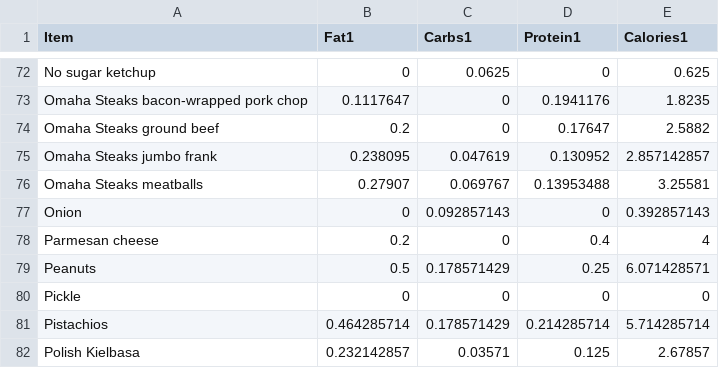
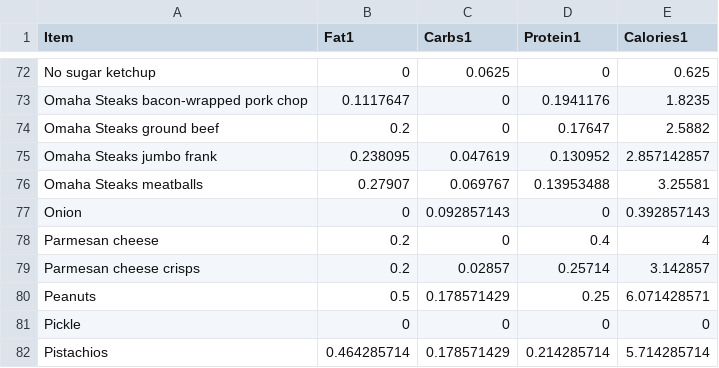
Before and after one commit to tbcombs/Food, a CSV file: FoodReference.csv, drawn as a sheet; only a part is shown, gaps mark what is left out; the shorter side is filled out with more unchanged rows; the diff names each change by its address in the sheet, - before the commit and + after, or states it on an @@ line.

Commit message:
Update FoodReference.csv

```diff
--- a/FoodReference.csv
+++ b/FoodReference.csv
+row 79: Parmesan cheese crisps | 0.2 | 0.02857 | 0.25714 | 3.142857
```
